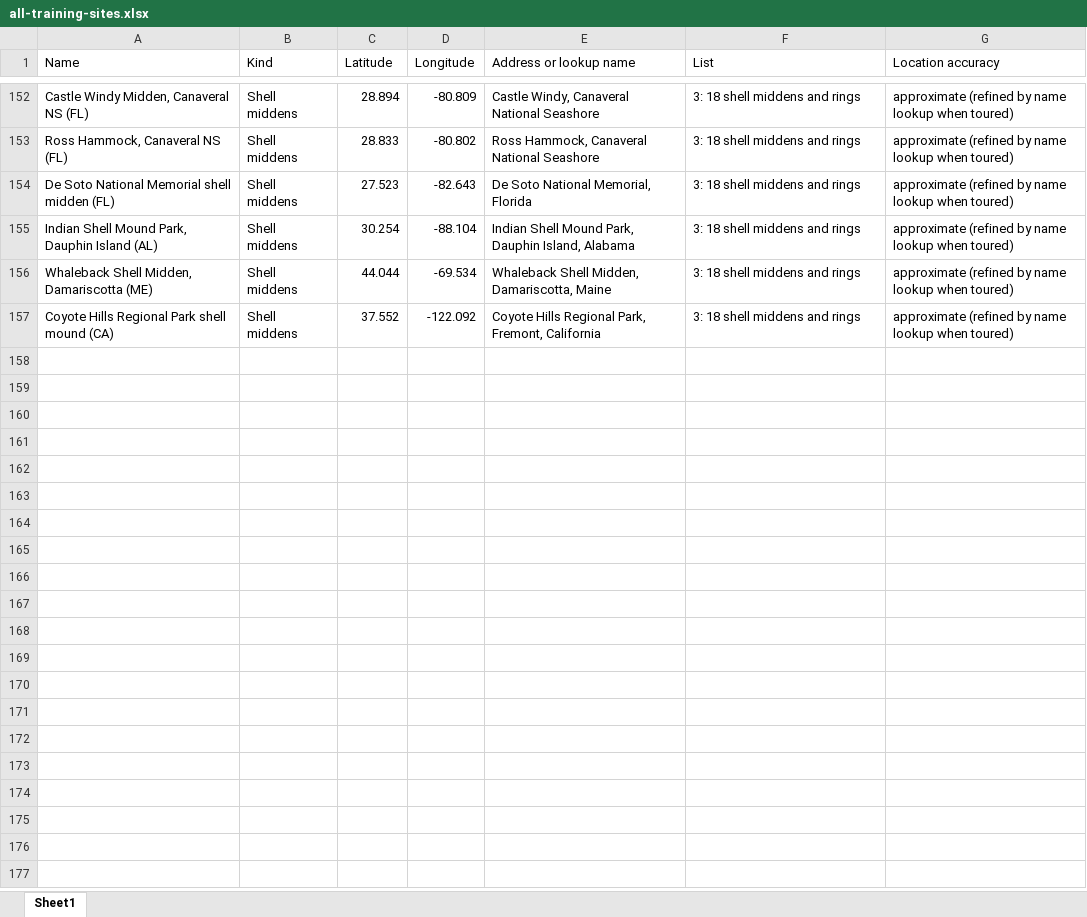
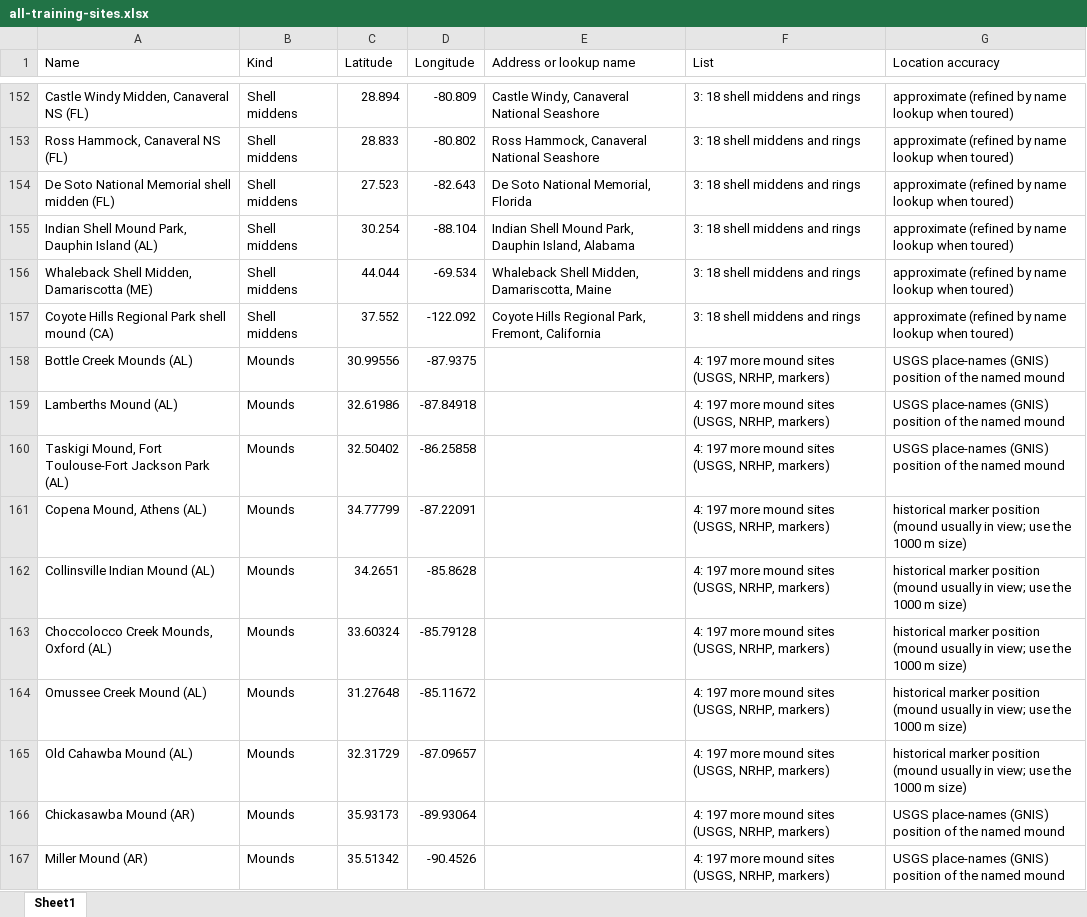
Before and after one commit to evanrobinson1985/Advanced-Map-Scan, an Excel workbook: docs/all-training-sites.xlsx, sheet Sheet1, drawn as a sheet; only a part is shown, gaps mark what is left out; values as stored, in another font and other column widths than the file's, no borders; the diff covers the shown part only; the diff names each change by its address in the sheet, - before the commit and + after, or states it on an @@ line.

```diff
--- a/docs/all-training-sites.xlsx (sheet Sheet1)
+++ b/docs/all-training-sites.xlsx (sheet Sheet1)
+row 158: Bottle Creek Mounds (AL) | Mounds | 30.99556 | -87.9375 |  | 4: 197 more mound sites (USGS, NRHP, markers) | USGS place-names (GNIS) position of the named mound
+row 159: Lamberths Mound (AL) | Mounds | 32.61986 | -87.84918 |  | 4: 197 more mound sites (USGS, NRHP, markers) | USGS place-names (GNIS) position of the named mound
+row 160: Taskigi Mound, Fort Toulouse-Fort Jackson Park (AL) | Mounds | 32.50402 | -86.25858 |  | 4: 197 more mound sites (USGS, NRHP, markers) | USGS place-names (GNIS) position of the named mound
+row 161: Copena Mound, Athens (AL) | Mounds | 34.77799 | -87.22091 |  | 4: 197 more mound sites (USGS, NRHP, markers) | historical marker position (mound usually in view; use the 1000 m size)
+row 162: Collinsville Indian Mound (AL) | Mounds | 34.2651 | -85.8628 |  | 4: 197 more mound sites (USGS, NRHP, markers) | historical marker position (mound usually in view; use the 1000 m size)
+row 163: Choccolocco Creek Mounds, Oxford (AL) | Mounds | 33.60324 | -85.79128 |  | 4: 197 more mound sites (USGS, NRHP, markers) | historical marker position (mound usually in view; use the 1000 m size)
+row 164: Omussee Creek Mound (AL) | Mounds | 31.27648 | -85.11672 |  | 4: 197 more mound sites (USGS, NRHP, markers) | historical marker position (mound usually in view; use the 1000 m size)
+row 165: Old Cahawba Mound (AL) | Mounds | 32.31729 | -87.09657 |  | 4: 197 more mound sites (USGS, NRHP, markers) | historical marker position (mound usually in view; use the 1000 m size)
+row 166: Chickasawba Mound (AR) | Mounds | 35.93173 | -89.93064 |  | 4: 197 more mound sites (USGS, NRHP, markers) | USGS place-names (GNIS) position of the named mound
+row 167: Miller Mound (AR) | Mounds | 35.51342 | -90.4526 |  | 4: 197 more mound sites (USGS, NRHP, markers) | USGS place-names (GNIS) position of the named mound
```
Also changed, not shown: 187 added rows elsewhere in this sheet, 3 other files.
